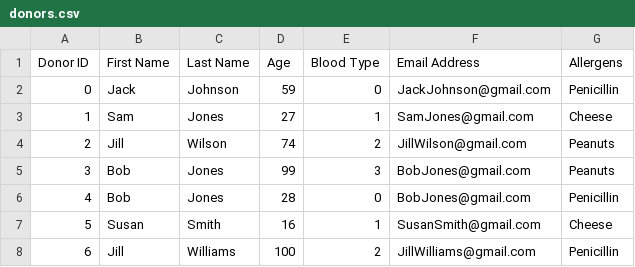
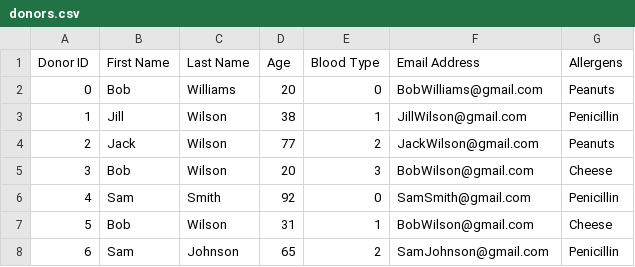
Before and after one commit to nithinsudhir/friendly-robot, a CSV file: data/donors.csv, drawn as a sheet; only a part is shown; the diff covers the shown part only.

```diff
--- a/data/donors.csv
+++ b/data/donors.csv
@@ -1,8 +1,8 @@
 Donor ID,First Name,Last Name, Age, Blood Type, Email Address, Allergens
-0,Jack,Johnson,59,0,JackJohnson@gmail.com,Penicillin
-1,Sam,Jones,27,1,SamJones@gmail.com,Cheese
-2,Jill,Wilson,74,2,JillWilson@gmail.com,Peanuts
-3,Bob,Jones,99,3,BobJones@gmail.com,Peanuts
-4,Bob,Jones,28,0,BobJones@gmail.com,Penicillin
-5,Susan,Smith,16,1,SusanSmith@gmail.com,Cheese
-6,Jill,Williams,100,2,JillWilliams@gmail.com,Penicillin
+0,Bob,Williams,20,0,BobWilliams@gmail.com,Peanuts
+1,Jill,Wilson,38,1,JillWilson@gmail.com,Penicillin
+2,Jack,Wilson,77,2,JackWilson@gmail.com,Peanuts
+3,Bob,Wilson,20,3,BobWilson@gmail.com,Cheese
+4,Sam,Smith,92,0,SamSmith@gmail.com,Penicillin
+5,Bob,Wilson,31,1,BobWilson@gmail.com,Cheese
+6,Sam,Johnson,65,2,SamJohnson@gmail.com,Penicillin
```
Also changed, not shown: 12 edited cells elsewhere in this file, data/deposits.csv, 4 other files.
